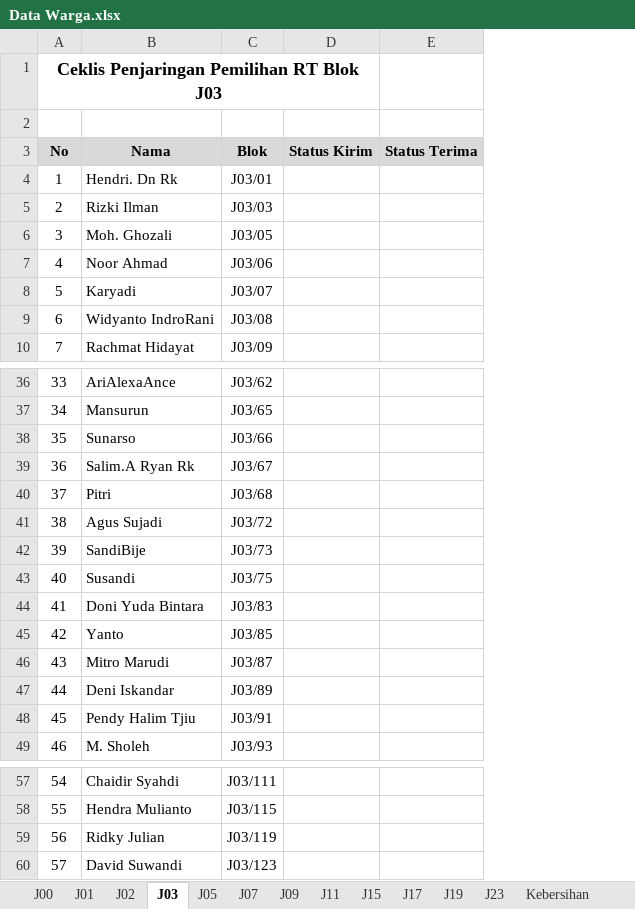
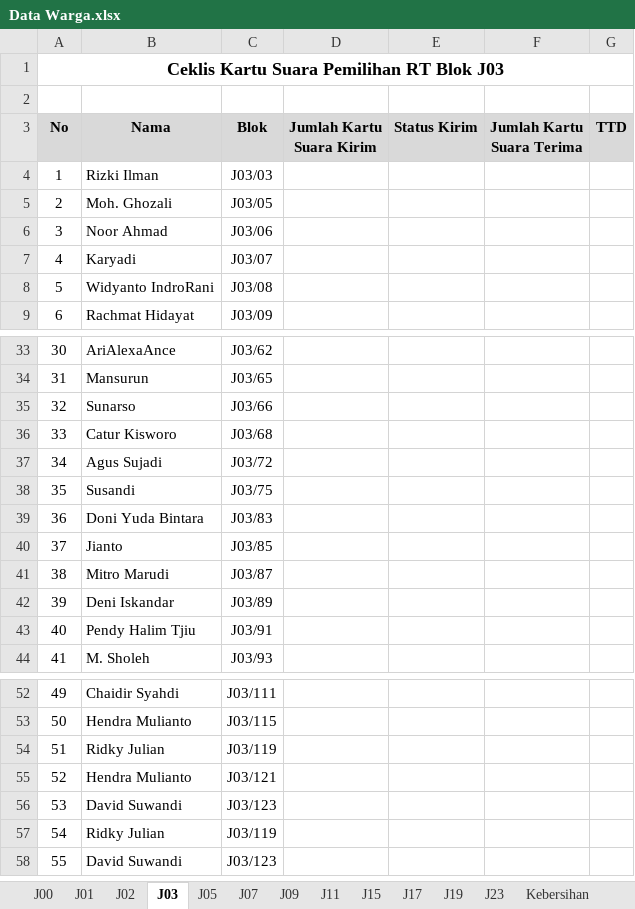
Before and after one commit to ombapit/bukit_cendana, an Excel workbook: doc/Data Warga.xlsx, sheet J03, drawn as a sheet; only a part is shown, gaps mark what is left out; values as stored, in another font and other column widths than the file's, no borders; table styles not drawn; removed rows and columns are numbered as before the commit, all else as after; the diff covers the shown part only; the diff names each change by its address in the sheet, - before the commit and + after, or states it on an @@ line.

```diff
--- a/doc/Data Warga.xlsx (sheet J03)
+++ b/doc/Data Warga.xlsx (sheet J03)
+column D (Jumlah Kartu Suara Kirim), empty
-column E (Status Terima), empty
+column F (Jumlah Kartu Suara Terima), empty
+column G (TTD), empty
@@ column A (No) renumbered between rows 1 and 56 @@
-row 4: 1 | Hendri. Dn Rk | J03/01
-row 39: 36 | Salim.A Ryan Rk | J03/67
-B36 (Nama): Pitri
+B36 (Nama): Catur Kisworo
-row 42: 39 | SandiBije | J03/73
-B40 (Nama): Yanto
+B40 (Nama): Jianto
+row 55: 52 | Hendra Mulianto | J03/121
+row 57: 54 | Ridky Julian | J03/119
+row 58: 55 | David Suwandi | J03/123
```
Also changed, not shown: 2 removed rows elsewhere in this sheet, sheet J19, sheet J00, sheet J01, sheet J15, sheet J02, sheet J05, 8 more sheets, 36 other files.
